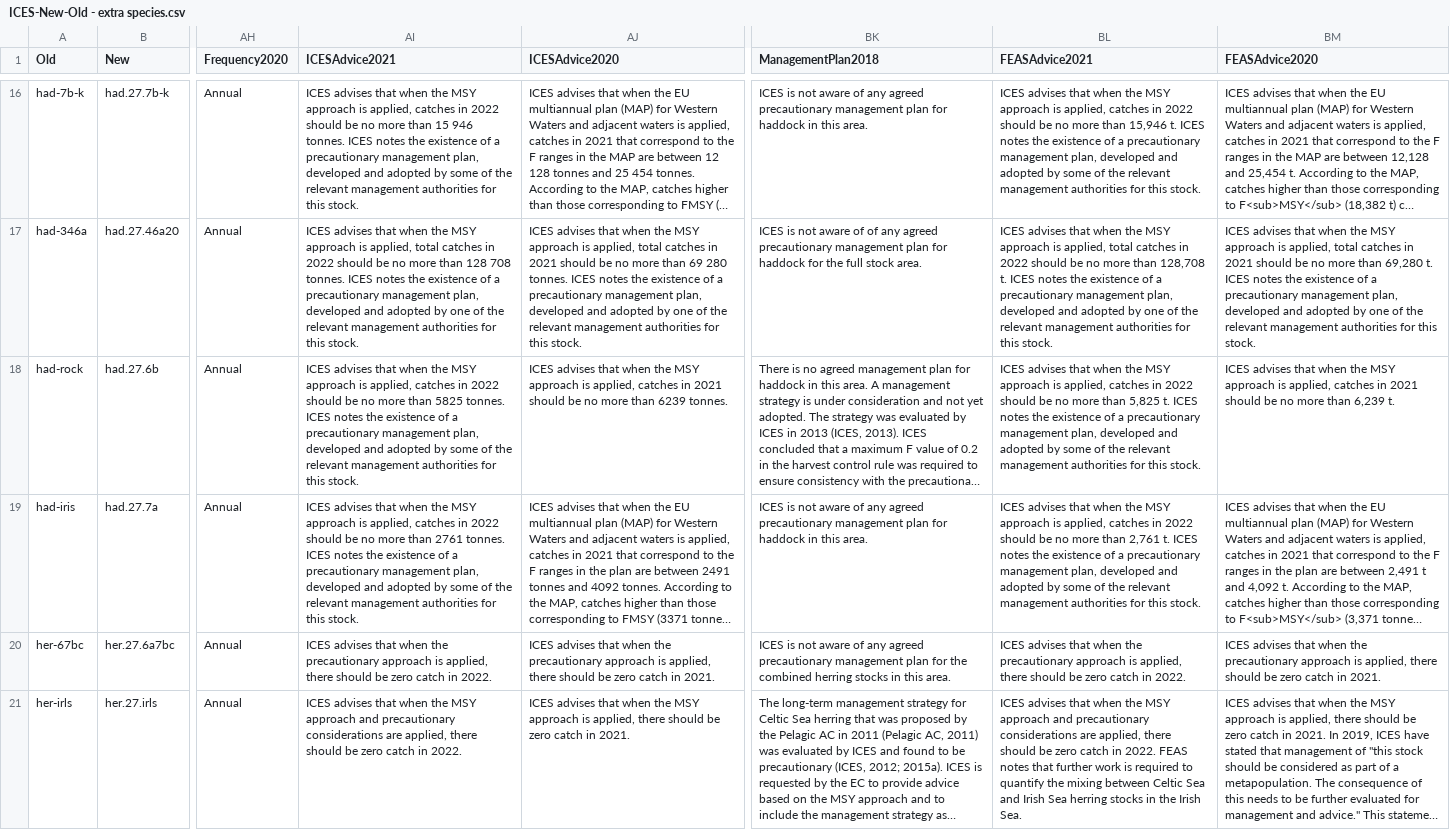
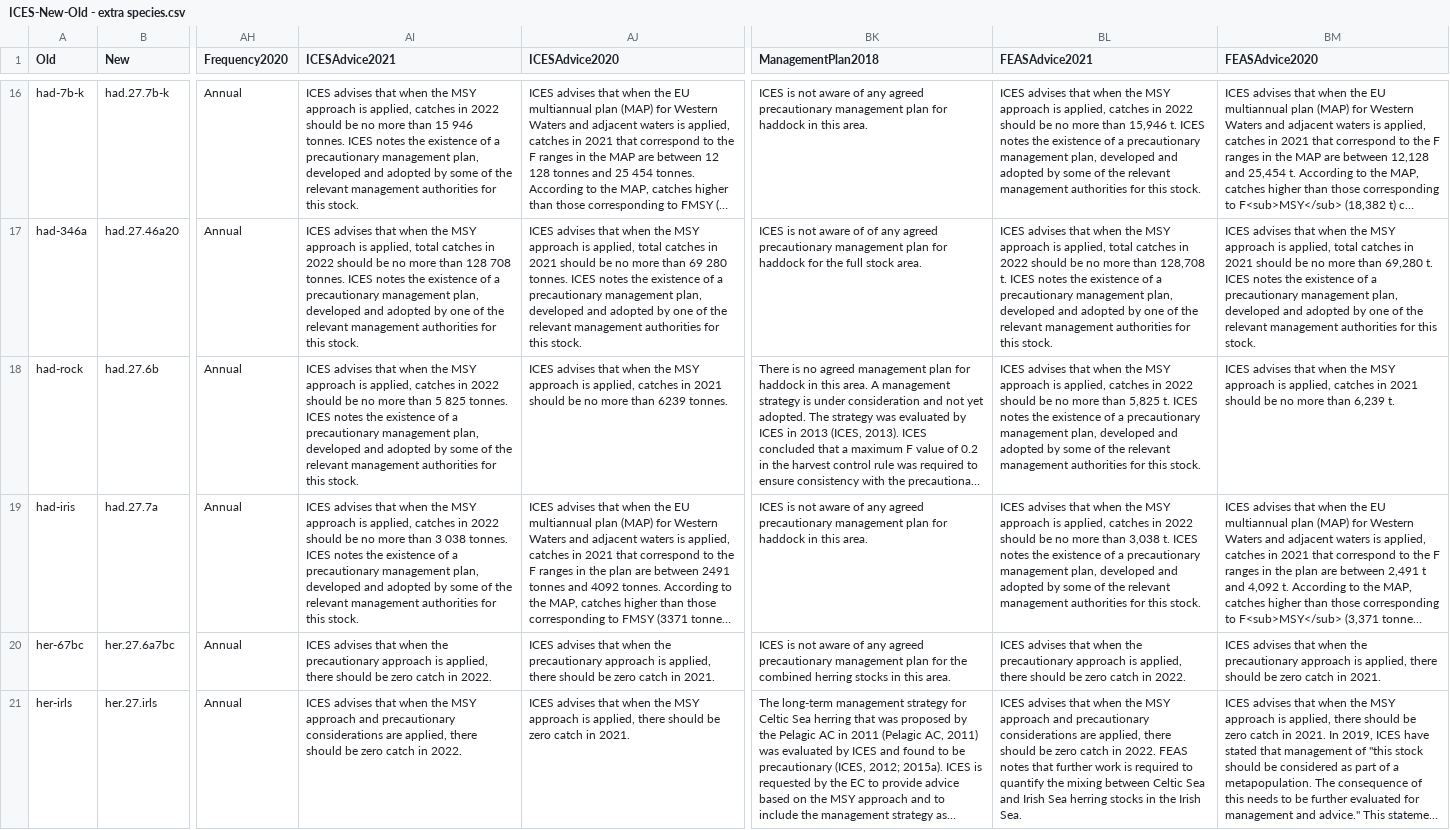
Before and after one commit to IrishMarineInstitute/digital-stockbook, a CSV file: ICES-New-Old - extra species.csv, drawn as a sheet; only a part is shown, gaps mark what is left out; long unchanged cells end in …; the diff names each change by its address in the sheet, - before the commit and + after, or states it on an @@ line.

```diff
--- a/ICES-New-Old - extra species.csv
+++ b/ICES-New-Old - extra species.csv
-AI18 (ICESAdvice2021): …more than 5825 tonnes. ICES…
+AI18 (ICESAdvice2021): …more than 5 825 tonnes. ICES…
-AI19 (ICESAdvice2021): …more than 2761 tonnes. ICES…
+AI19 (ICESAdvice2021): …more than 3 038 tonnes. ICES…
-BL19 (FEASAdvice2021): …more than 2,761 t. ICES…
+BL19 (FEASAdvice2021): …more than 3,038 t. ICES…
```
Also changed, not shown: KeyPoints.csv, 11 other files.
